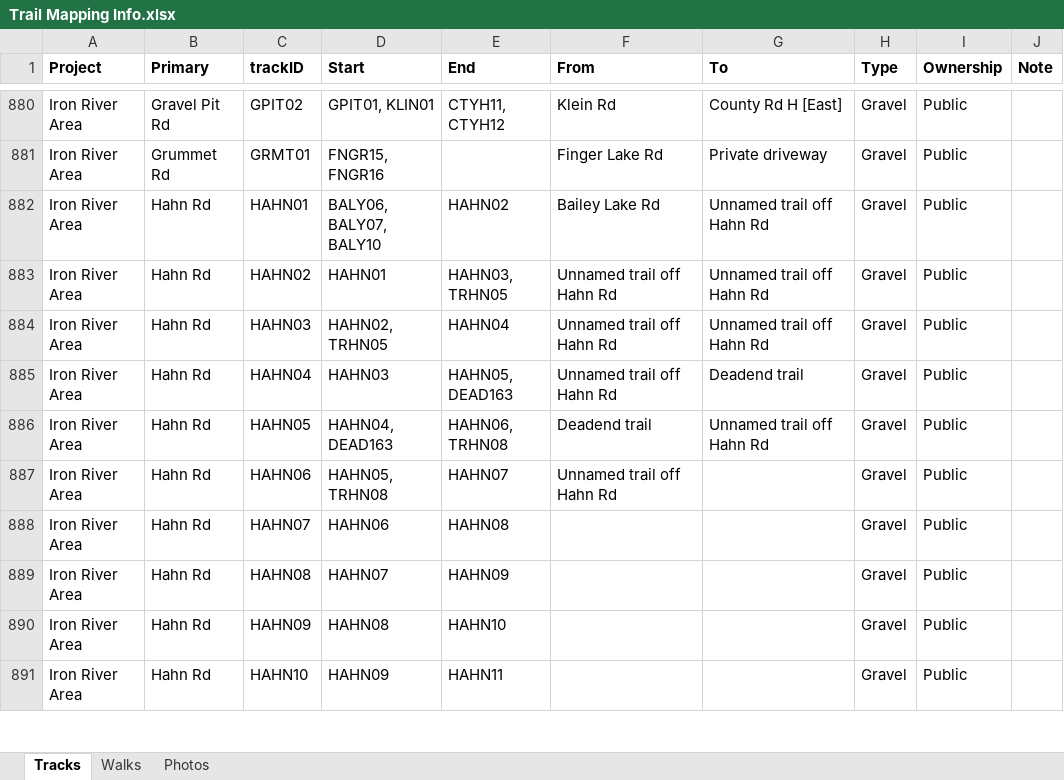
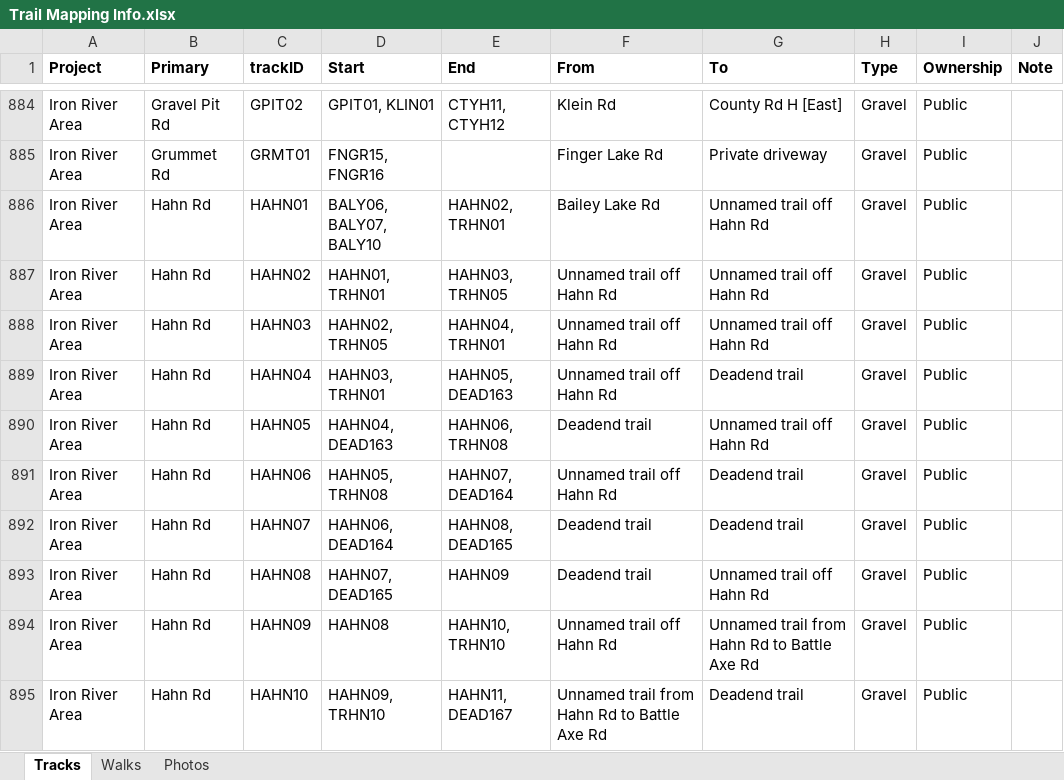
Before and after one commit to droglenc/MAPPING, an Excel workbook: Data/Trail Mapping Info.xlsx, sheet Tracks, drawn as a sheet; only a part is shown, gaps mark what is left out; values as stored, in another font and other column widths than the file's, no borders; addresses are those after the commit; the diff covers the shown part only; the diff names each change by its address in the sheet, - before the commit and + after, or states it on an @@ line.

```diff
--- a/Data/Trail Mapping Info.xlsx (sheet Tracks)
+++ b/Data/Trail Mapping Info.xlsx (sheet Tracks)
-E886 (End): HAHN02
+E886 (End): HAHN02, TRHN01
-D887 (Start): HAHN01
+D887 (Start): HAHN01, TRHN01
-E888 (End): HAHN04
+E888 (End): HAHN04, TRHN01
-D889 (Start): HAHN03
+D889 (Start): HAHN03, TRHN01
-E891 (End): HAHN07
+E891 (End): HAHN07, DEAD164
-G891:G892 (To): (empty)
+G891:G892 (To): Deadend trail
-D892 (Start): HAHN06
+D892 (Start): HAHN06, DEAD164
-E892 (End): HAHN08
+E892 (End): HAHN08, DEAD165
-F892:F893 (From): (empty)
+F892:F893 (From): Deadend trail
-D893 (Start): HAHN07
+D893 (Start): HAHN07, DEAD165
-G893 (To): (empty)
+G893 (To): Unnamed trail off Hahn Rd
-E894 (End): HAHN10
+E894 (End): HAHN10, TRHN10
-F894 (From): (empty)
+F894 (From): Unnamed trail off Hahn Rd
-G894 (To): (empty)
+G894 (To): Unnamed trail from Hahn Rd to Battle Axe Rd
-D895 (Start): HAHN09
+D895 (Start): HAHN09, TRHN10
-E895 (End): HAHN11
+E895 (End): HAHN11, DEAD167
-F895 (From): (empty)
+F895 (From): Unnamed trail from Hahn Rd to Battle Axe Rd
-G895 (To): (empty)
+G895 (To): Deadend trail
```
Also changed, not shown: 11 added rows and 12 edited cells elsewhere in this sheet, formulas that keep their value, 25 other files.
